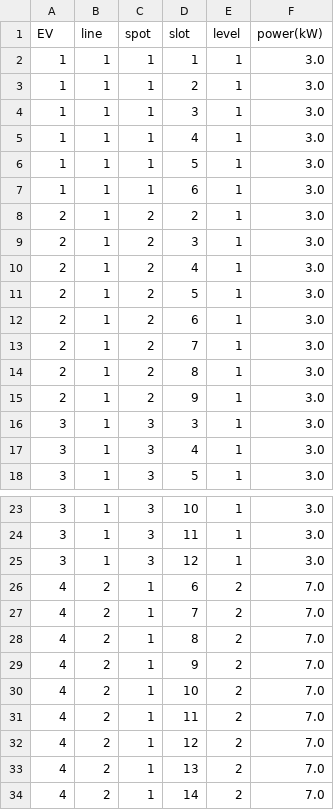
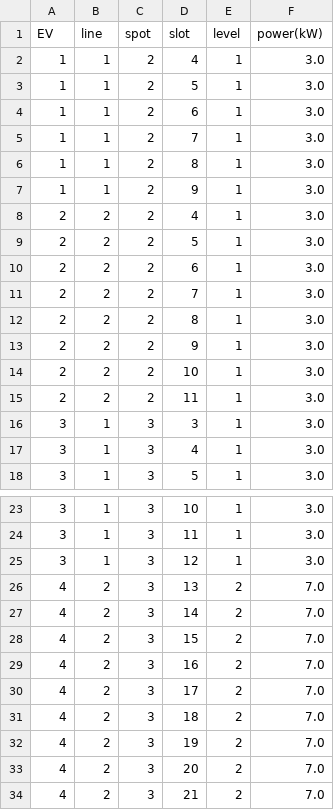
Before and after one commit to AhmedEl-Gohary/ev-scheduling, a CSV file: src/schedule.csv, drawn as a sheet; only a part is shown, gaps mark what is left out.

```diff
--- a/src/schedule.csv
+++ b/src/schedule.csv
@@ -1,16 +1,16 @@
 EV,line,spot,slot,level,power(kW)
-1,1,1,1,1,3.0
-1,1,1,2,1,3.0
-1,1,1,3,1,3.0
-1,1,1,4,1,3.0
-1,1,1,5,1,3.0
-1,1,1,6,1,3.0
-2,1,2,2,1,3.0
-2,1,2,3,1,3.0
-2,1,2,4,1,3.0
-2,1,2,5,1,3.0
-2,1,2,6,1,3.0
-2,1,2,7,1,3.0
-2,1,2,8,1,3.0
-2,1,2,9,1,3.0
+1,1,2,4,1,3.0
+1,1,2,5,1,3.0
+1,1,2,6,1,3.0
+1,1,2,7,1,3.0
+1,1,2,8,1,3.0
+1,1,2,9,1,3.0
+2,2,2,4,1,3.0
+2,2,2,5,1,3.0
+2,2,2,6,1,3.0
+2,2,2,7,1,3.0
+2,2,2,8,1,3.0
+2,2,2,9,1,3.0
+2,2,2,10,1,3.0
+2,2,2,11,1,3.0
 3,1,3,3,1,3.0
@@ -25,10 +25,10 @@ EV,line,spot,slot,level,power(kW)
 3,1,3,12,1,3.0
-4,2,1,6,2,7.0
-4,2,1,7,2,7.0
-4,2,1,8,2,7.0
-4,2,1,9,2,7.0
-4,2,1,10,2,7.0
-4,2,1,11,2,7.0
-4,2,1,12,2,7.0
-4,2,1,13,2,7.0
-4,2,1,14,2,7.0
+4,2,3,13,2,7.0
+4,2,3,14,2,7.0
+4,2,3,15,2,7.0
+4,2,3,16,2,7.0
+4,2,3,17,2,7.0
+4,2,3,18,2,7.0
+4,2,3,19,2,7.0
+4,2,3,20,2,7.0
+4,2,3,21,2,7.0
```
Also changed, not shown: 9 other files.
